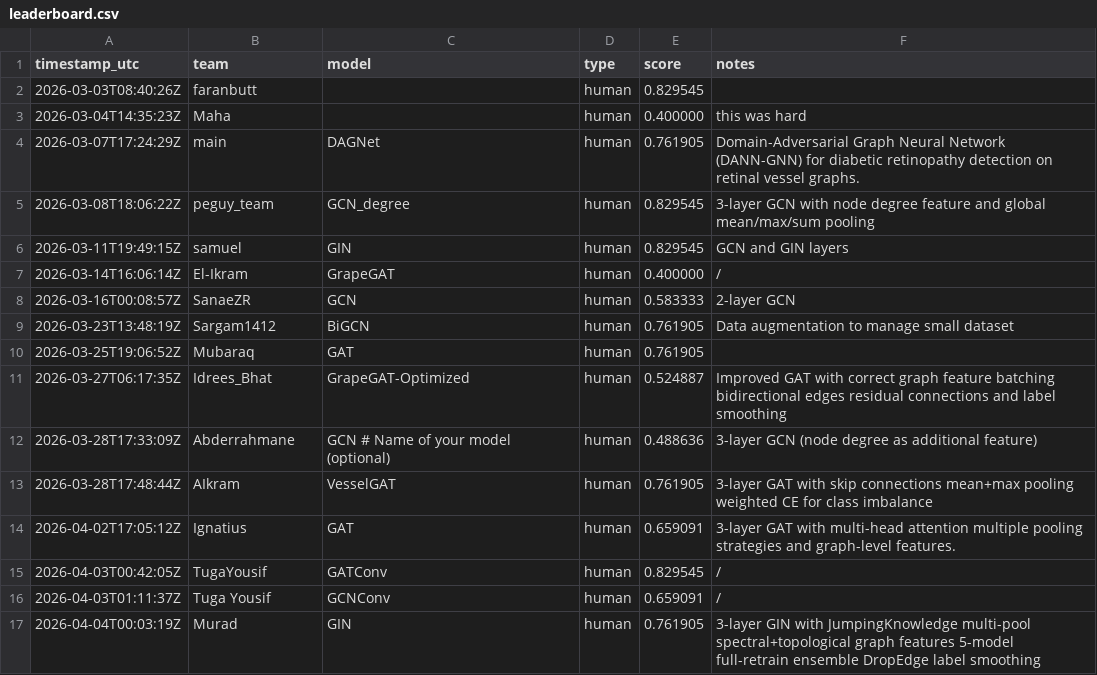
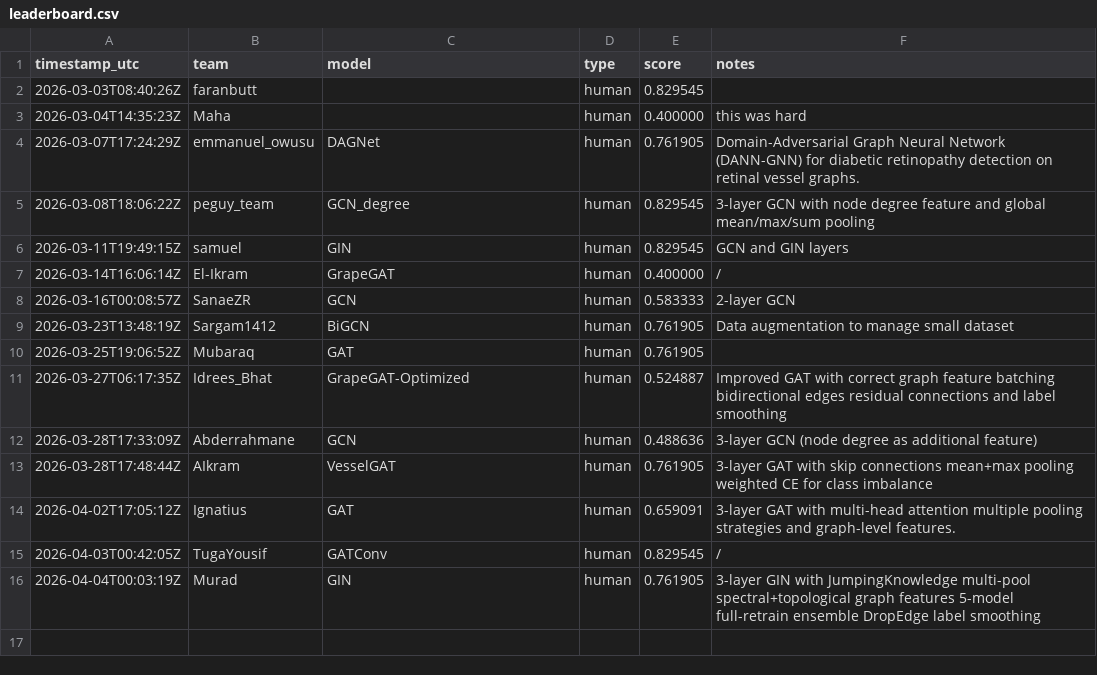
Before and after one commit to LLM-Tests-RPY/GRAPE, a CSV file: docs/leaderboard.csv, drawn as a sheet.

Commit message:
update leaderboard

```diff
--- a/docs/leaderboard.csv
+++ b/docs/leaderboard.csv
@@ -3,3 +3,3 @@ timestamp_utc,team,model,type,score,notes
 2026-03-04T14:35:23Z,Maha,,human,0.400000,this was hard
-2026-03-07T17:24:29Z,main,DAGNet,human,0.761905,Domain-Adversarial Graph Neural Network (DANN-GNN) for diabetic retinopathy detection on retinal vessel graphs.
+2026-03-07T17:24:29Z,emmanuel_owusu,DAGNet,human,0.761905,Domain-Adversarial Graph Neural Network (DANN-GNN) for diabetic retinopathy detection on retinal vessel graphs.
 2026-03-08T18:06:22Z,peguy_team,GCN_degree,human,0.829545,3-layer GCN with node degree feature and global mean/max/sum pooling
@@ -11,3 +11,3 @@ timestamp_utc,team,model,type,score,notes
 2026-03-27T06:17:35Z,Idrees_Bhat,GrapeGAT-Optimized,human,0.524887,Improved GAT with correct graph feature batching bidirectional edges residual connections and label smoothing
-2026-03-28T17:33:09Z,Abderrahmane,GCN # Name of your model (optional),human,0.488636,3-layer GCN (node degree as additional feature)
+2026-03-28T17:33:09Z,Abderrahmane,GCN,human,0.488636,3-layer GCN (node degree as additional feature)
 2026-03-28T17:48:44Z,AIkram,VesselGAT,human,0.761905,3-layer GAT with skip connections mean+max pooling weighted CE for class imbalance
@@ -15,3 +15,2 @@ timestamp_utc,team,model,type,score,notes
 2026-04-03T00:42:05Z,TugaYousif,GATConv,human,0.829545,/
-2026-04-03T01:11:37Z,Tuga Yousif,GCNConv,human,0.659091,/
 2026-04-04T00:03:19Z,Murad,GIN,human,0.761905,3-layer GIN with JumpingKnowledge multi-pool spectral+topological graph features 5-model full-retrain ensemble DropEdge label smoothing
```
Also changed, not shown: leaderboard/leaderboard.csv, 1 other file.
